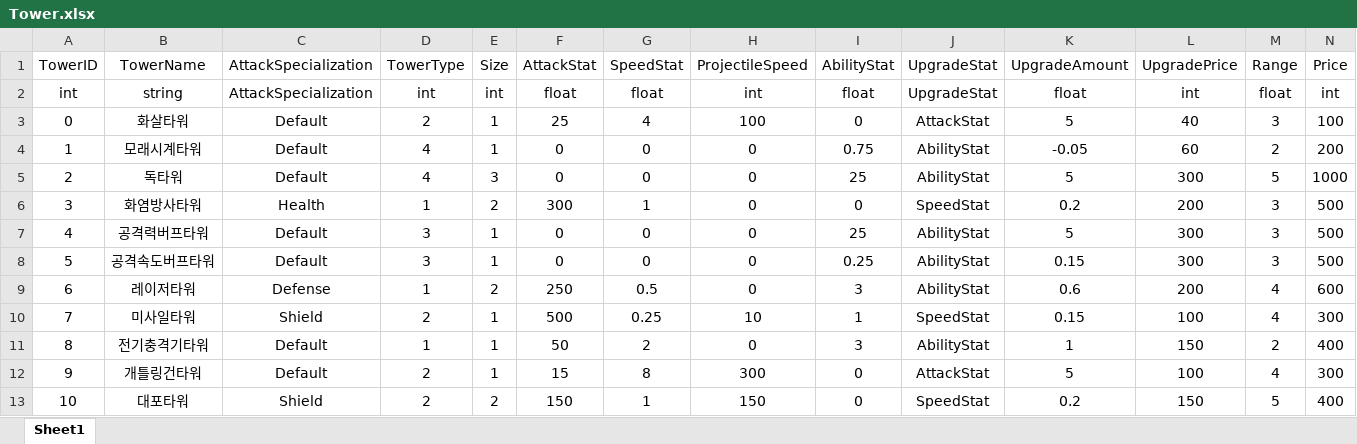
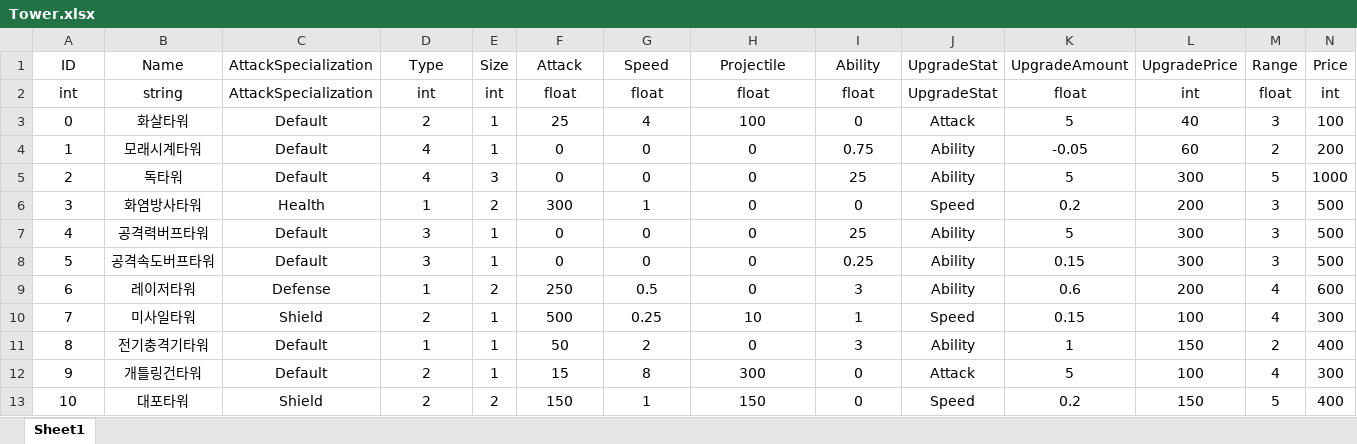
Before and after one commit to ChoWook/PlumTowerDefecne, an Excel workbook: Design/DataTable/Tower.xlsx, sheet Sheet1, drawn as a sheet; values as stored, in another font and other column widths than the file's, no borders; the diff names each change by its address in the sheet, - before the commit and + after, or states it on an @@ line.

Commit message:
신동훈 타워데이터테이블 용어 수정

```diff
--- a/Design/DataTable/Tower.xlsx (sheet Sheet1)
+++ b/Design/DataTable/Tower.xlsx (sheet Sheet1)
-A1: TowerID
+A1: ID
-B1: TowerName
+B1: Name
-D1: TowerType
+D1: Type
-F1: AttackStat
+F1: Attack
-G1: SpeedStat
+G1: Speed
-H1: ProjectileSpeed
+H1: Projectile
-I1: AbilityStat
+I1: Ability
-H2 (Projectile): int
+H2 (Projectile): float
-J3 (UpgradeStat): AttackStat
+J3 (UpgradeStat): Attack
-J4:J5 (UpgradeStat): AbilityStat
+J4:J5 (UpgradeStat): Ability
-J6 (UpgradeStat): SpeedStat
+J6 (UpgradeStat): Speed
-J7:J9 (UpgradeStat): AbilityStat
+J7:J9 (UpgradeStat): Ability
-J10 (UpgradeStat): SpeedStat
+J10 (UpgradeStat): Speed
-J11 (UpgradeStat): AbilityStat
+J11 (UpgradeStat): Ability
-J12 (UpgradeStat): AttackStat
+J12 (UpgradeStat): Attack
-J13 (UpgradeStat): SpeedStat
+J13 (UpgradeStat): Speed
```
